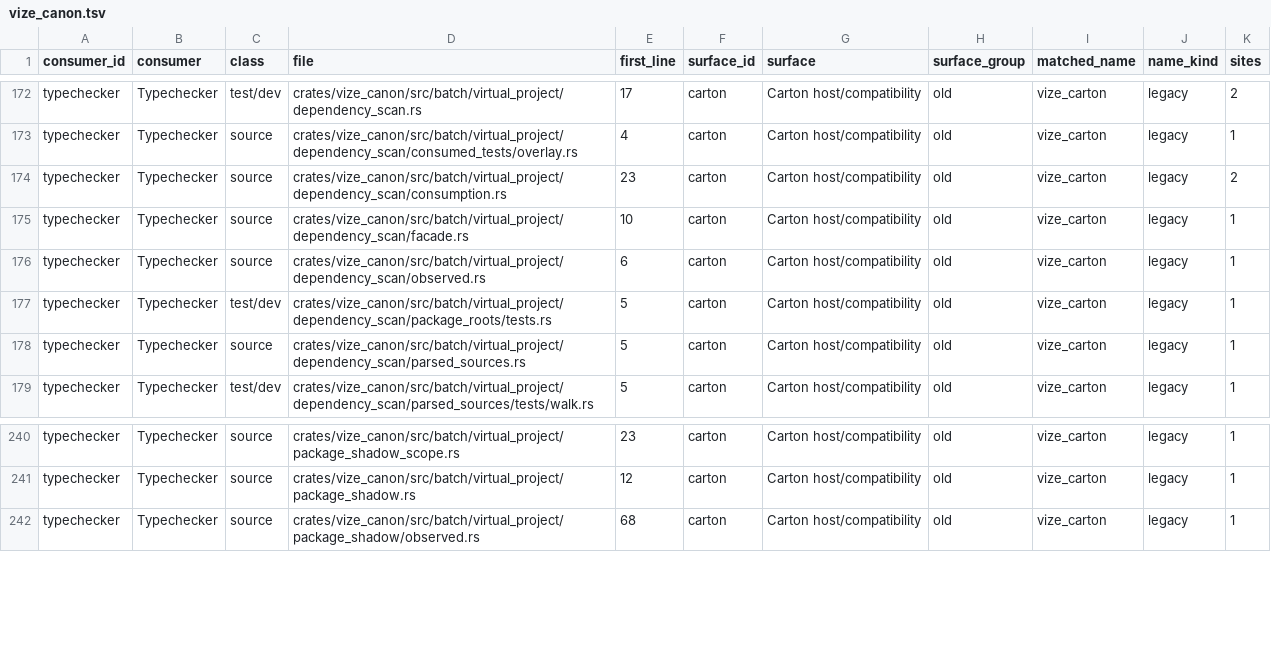
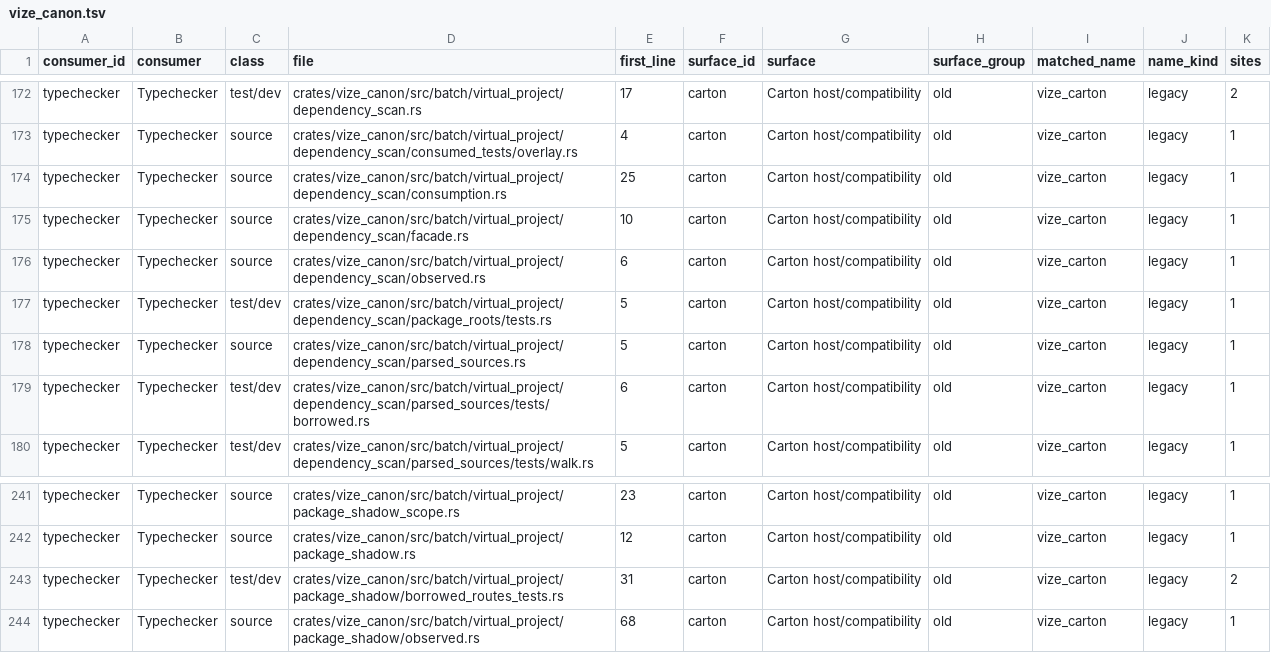
Before and after one commit to ty-ler/vize, a TSV file: docs/davinci/plan/consumer-migration-surfaces/typechecker/vize_canon.tsv, drawn as a sheet; only a part is shown, gaps mark what is left out.

Commit message:
test(lsp): qualify borrowed parser source and ledger

```diff
--- a/docs/davinci/plan/consumer-migration-surfaces/typechecker/vize_canon.tsv
+++ b/docs/davinci/plan/consumer-migration-surfaces/typechecker/vize_canon.tsv
@@ -173,3 +173,3 @@ typechecker	Typechecker	test/dev	crates/vize_canon/src/batch/virtual_project/dep
 typechecker	Typechecker	source	crates/vize_canon/src/batch/virtual_project/dependency_scan/consumed_tests/overlay.rs	4	carton	Carton host/compatibility	old	vize_carton	legacy	1
-typechecker	Typechecker	source	crates/vize_canon/src/batch/virtual_project/dependency_scan/consumption.rs	23	carton	Carton host/compatibility	old	vize_carton	legacy	2
+typechecker	Typechecker	source	crates/vize_canon/src/batch/virtual_project/dependency_scan/consumption.rs	25	carton	Carton host/compatibility	old	vize_carton	legacy	1
 typechecker	Typechecker	source	crates/vize_canon/src/batch/virtual_project/dependency_scan/facade.rs	10	carton	Carton host/compatibility	old	vize_carton	legacy	1
@@ -178,2 +178,3 @@ typechecker	Typechecker	test/dev	crates/vize_canon/src/batch/virtual_project/dep
 typechecker	Typechecker	source	crates/vize_canon/src/batch/virtual_project/dependency_scan/parsed_sources.rs	5	carton	Carton host/compatibility	old	vize_carton	legacy	1
+typechecker	Typechecker	test/dev	crates/vize_canon/src/batch/virtual_project/dependency_scan/parsed_sources/tests/borrowed.rs	6	carton	Carton host/compatibility	old	vize_carton	legacy	1
 typechecker	Typechecker	test/dev	crates/vize_canon/src/batch/virtual_project/dependency_scan/parsed_sources/tests/walk.rs	5	carton	Carton host/compatibility	old	vize_carton	legacy	1
@@ -241,2 +242,3 @@ typechecker	Typechecker	source	crates/vize_canon/src/batch/virtual_project/packa
 typechecker	Typechecker	source	crates/vize_canon/src/batch/virtual_project/package_shadow.rs	12	carton	Carton host/compatibility	old	vize_carton	legacy	1
+typechecker	Typechecker	test/dev	crates/vize_canon/src/batch/virtual_project/package_shadow/borrowed_routes_tests.rs	31	carton	Carton host/compatibility	old	vize_carton	legacy	2
 typechecker	Typechecker	source	crates/vize_canon/src/batch/virtual_project/package_shadow/observed.rs	68	carton	Carton host/compatibility	old	vize_carton	legacy	1
```
Also changed, not shown: 4 other files.
